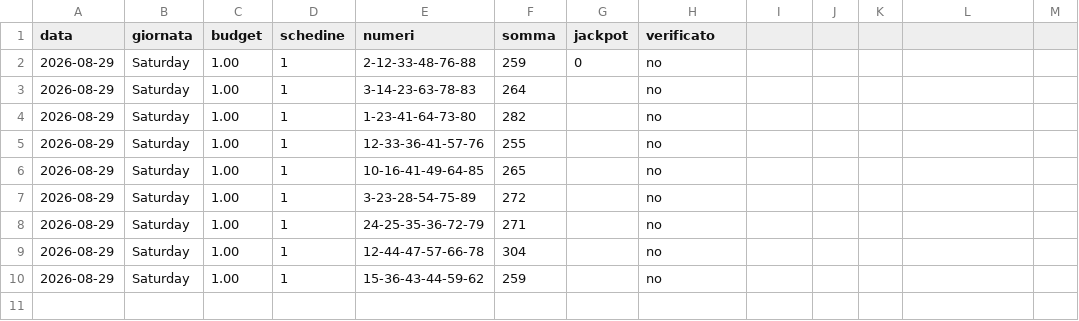
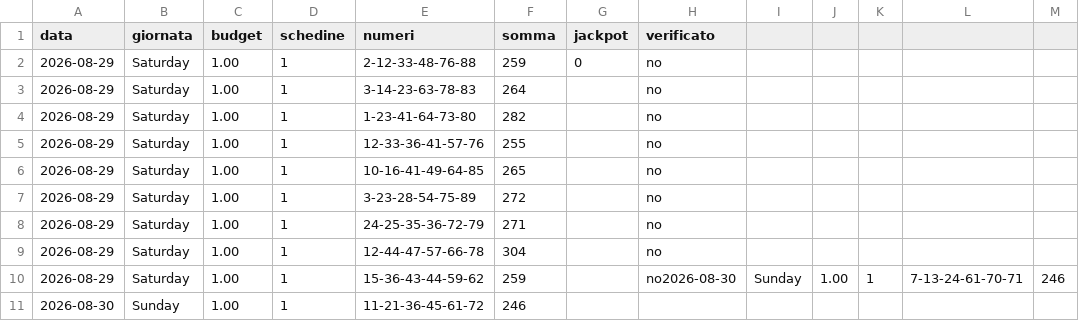
Before and after one commit to quadrellif90-collab/algo-superenalotto, a CSV file: tracking.csv, drawn as a sheet.

```diff
--- a/tracking.csv
+++ b/tracking.csv
@@ -9,2 +9,3 @@
 "2026-08-29","Saturday","1.00","1","12-44-47-57-66-78","304","","no"
-"2026-08-29","Saturday","1.00","1","15-36-43-44-59-62","259","","no"
+"2026-08-29","Saturday","1.00","1","15-36-43-44-59-62","259","","no"2026-08-30,Sunday,1.00,1,7-13-24-61-70-71,246
+2026-08-30,Sunday,1.00,1,11-21-36-45-61-72,246
```
Also changed, not shown: 1 other file.
